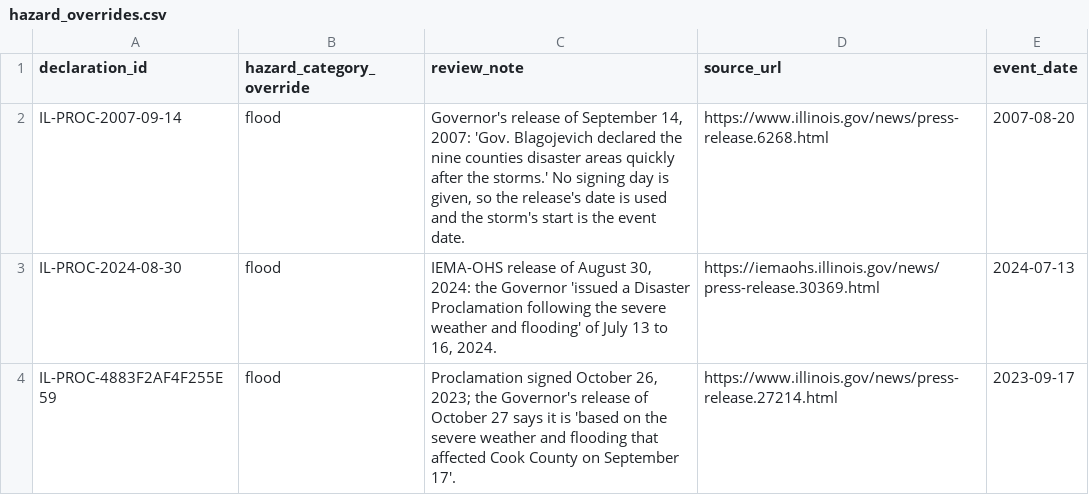
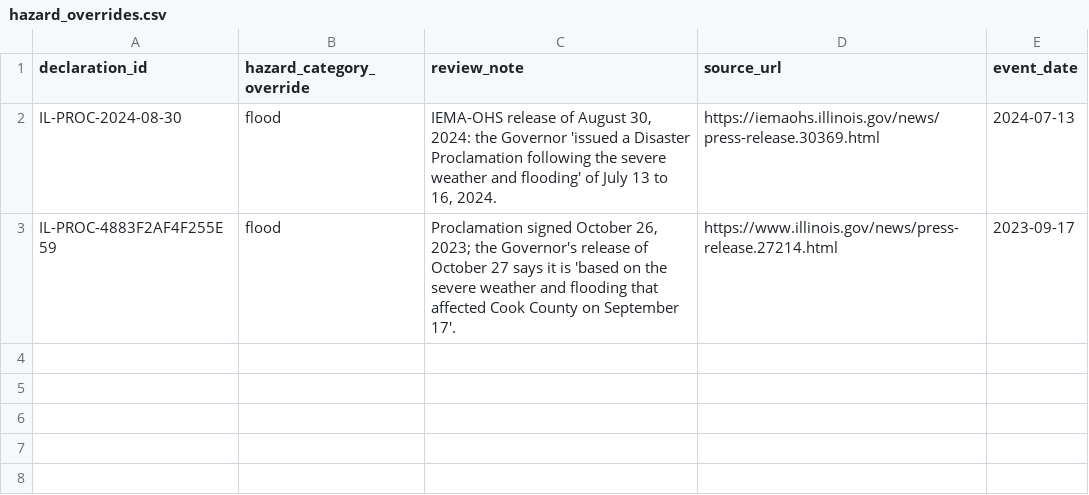
Before and after one commit to Phenom1881/disaster-data, a CSV file: plus/illinois/hazard_overrides.csv, drawn as a sheet.

```diff
--- a/plus/illinois/hazard_overrides.csv
+++ b/plus/illinois/hazard_overrides.csv
@@ -1,3 +1,2 @@
 declaration_id,hazard_category_override,review_note,source_url,event_date
-IL-PROC-2007-09-14,flood,"Governor's release of September 14, 2007: 'Gov. Blagojevich declared the nine counties disaster areas quickly after the storms.' No signing day is given, so the release's date is used and the storm's start is the event date.",https://www.illinois.gov/news/press-release.6268.html,2007-08-20
 IL-PROC-2024-08-30,flood,"IEMA-OHS release of August 30, 2024: the Governor 'issued a Disaster Proclamation following the severe weather and flooding' of July 13 to 16, 2024.",https://iemaohs.illinois.gov/news/press-release.30369.html,2024-07-13
```
Also changed, not shown: plus/illinois/manual_declarations.csv, 1 other file.
